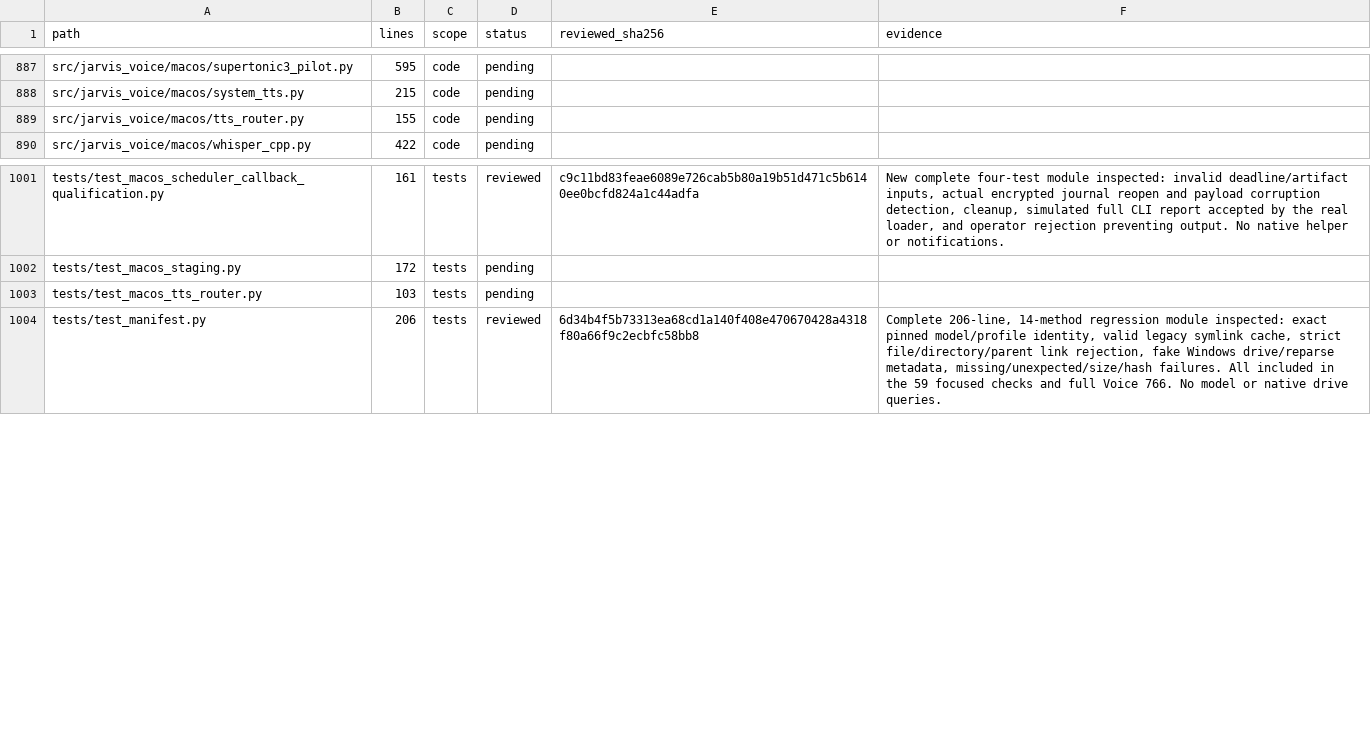
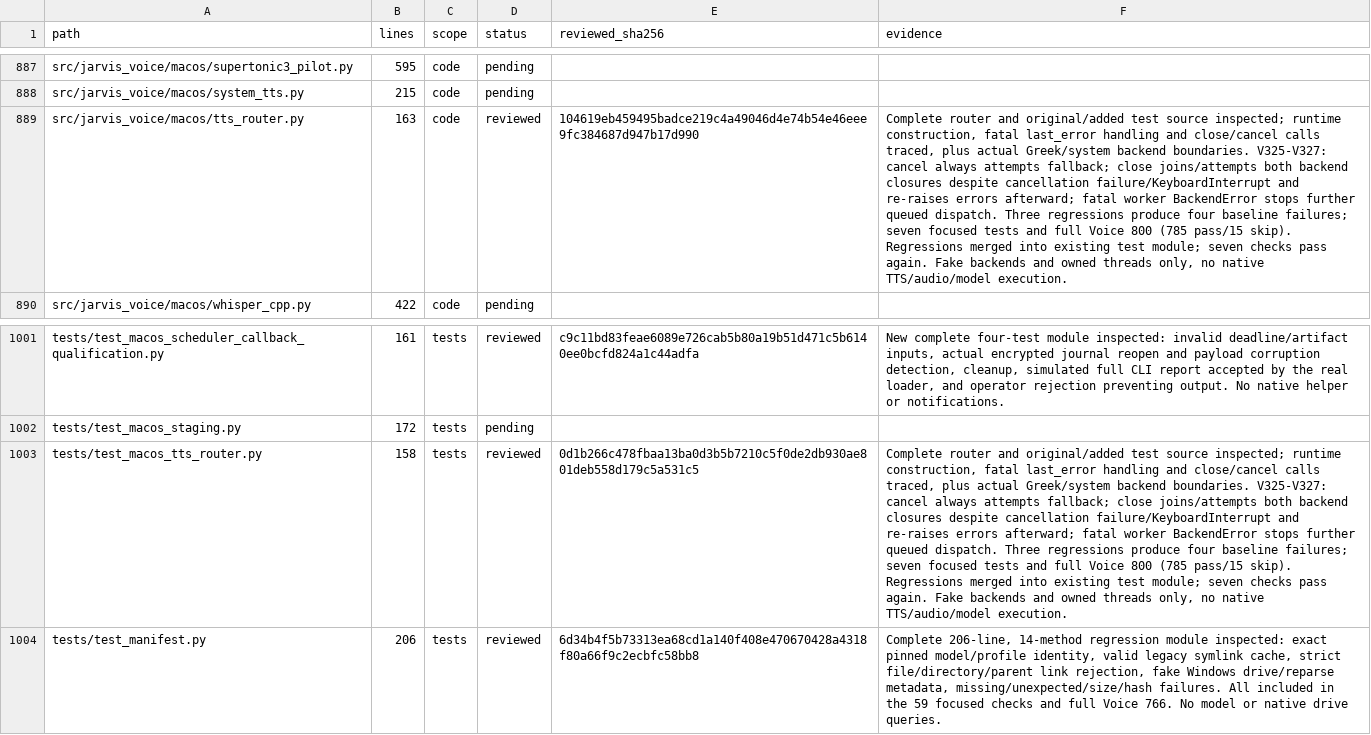
Before and after one commit to anaschatz/Cyrus, a CSV file: docs/codebase-review-coverage.csv, drawn as a sheet; only a part is shown, gaps mark what is left out; the diff names each change by its address in the sheet, - before the commit and + after, or states it on an @@ line.

Commit message:
Finish TTS router cleanup and stop dispatch after fatal errors

```diff
--- a/docs/codebase-review-coverage.csv
+++ b/docs/codebase-review-coverage.csv
-B889 (lines): 155
+B889 (lines): 163
-D889 (status): pending
+D889 (status): reviewed
-E889 (reviewed_sha256): (empty)
+E889 (reviewed_sha256): 104619eb459495badce219c4a49046d4e74b54e46eee9fc384687d947b17d990
-F889 (evidence): (empty)
+F889 (evidence): Complete router and original/added test source inspected; runtime construction, fatal last_error handling and close/cancel calls traced, plus actual Greek/system backend boundaries. V325-V327: cancel always attempts fallback; close joins/attempts both backend closures despite cancellation failure/KeyboardInterrupt and re-raises errors afterward; fatal worker BackendError stops further queued dispatch. Three regressions produce four baseline failures; seven focused tests and full Voice 800 (785 pass/15 skip). Regressions merged into existing test module; seven checks pass again. Fake backends and owned threads only, no native TTS/audio/model execution.
-B1003 (lines): 103
+B1003 (lines): 158
-D1003 (status): pending
+D1003 (status): reviewed
-E1003 (reviewed_sha256): (empty)
+E1003 (reviewed_sha256): 0d1b266c478fbaa13ba0d3b5b7210c5f0de2db930ae801deb558d179c5a531c5
-F1003 (evidence): (empty)
+F1003 (evidence): Complete router and original/added test source inspected; runtime construction, fatal last_error handling and close/cancel calls traced, plus actual Greek/system backend boundaries. V325-V327: cancel always attempts fallback; close joins/attempts both backend closures despite cancellation failure/KeyboardInterrupt and re-raises errors afterward; fatal worker BackendError stops further queued dispatch. Three regressions produce four baseline failures; seven focused tests and full Voice 800 (785 pass/15 skip). Regressions merged into existing test module; seven checks pass again. Fake backends and owned threads only, no native TTS/audio/model execution.
```
Also changed, not shown: 3 other files.
